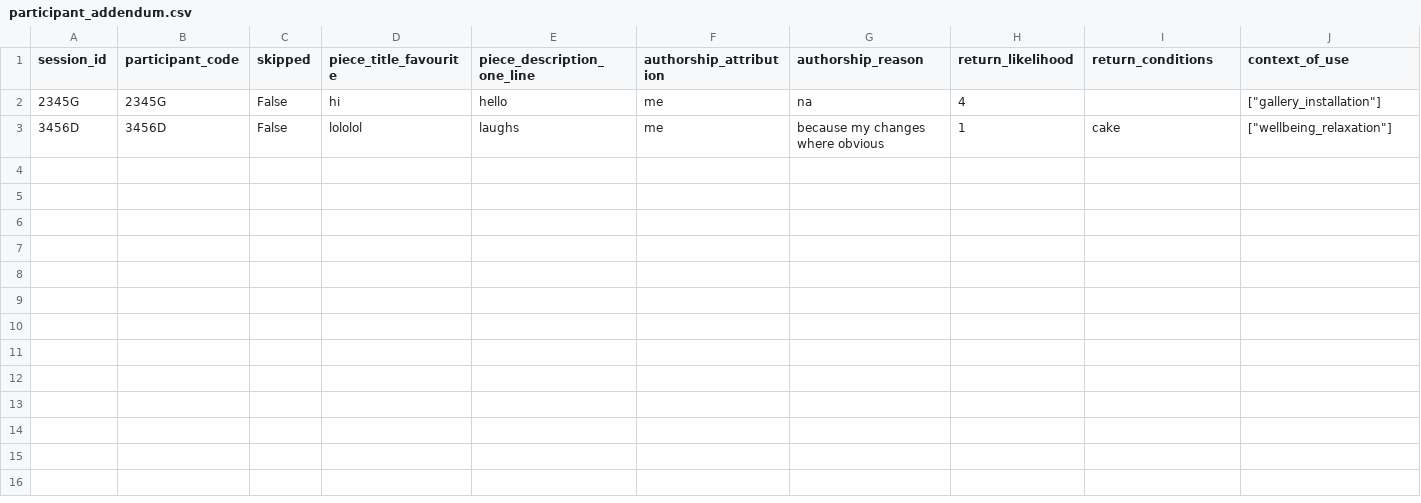
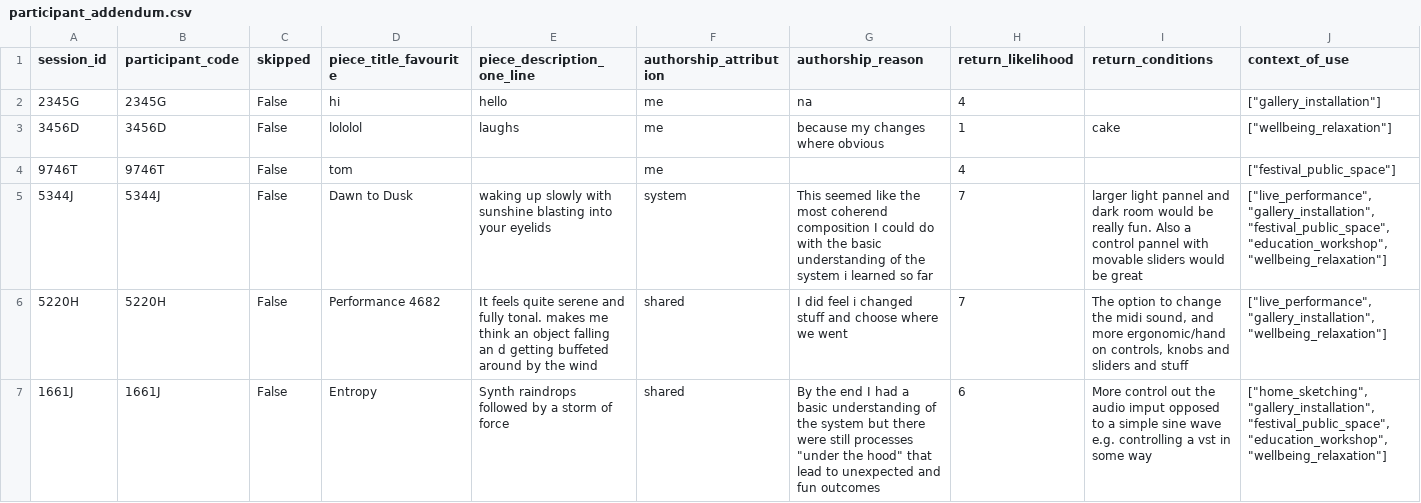
Before and after one commit to td0034/OrganisedSound, a CSV file: Participant Survey/exports/participant_addendum.csv, drawn as a sheet; only a part is shown; rows hold the shown columns only; the diff names each change by its address in the sheet, - before the commit and + after, or states it on an @@ line.

Commit message:
3 participants complete

```diff
--- a/Participant Survey/exports/participant_addendum.csv
+++ b/Participant Survey/exports/participant_addendum.csv
+row 4: 9746T | 9746T | False | tom |  | me |  | 4 |  | ["festival_public_space"]
+row 5: 5344J | 5344J | False | Dawn to Dusk | waking up slowly with sunshine blasting into your eyelids | system | This seemed like the most coherend composition I could do with the basic understanding of the system i learned so far | 7 | larger light pannel and dark room would be really fun. Also a control pannel with movable sliders would be great | ["live_performance", "gallery_installation", "festival_public_space", "education_workshop", "wellbeing_relaxation"]
+row 6: 5220H | 5220H | False | Performance 4682 | It feels quite serene and fully tonal. makes me think an object falling an d getting buffeted around by the wind | shared | I did feel i changed stuff and choose where we went | 7 | The option to change the midi sound, and more ergonomic/hand on controls, knobs and sliders and stuff | ["live_performance", "gallery_installation", "wellbeing_relaxation"]
+row 7: 1661J | 1661J | False | Entropy | Synth raindrops followed by a storm of force | shared | By the end I had a basic understanding of the system but there were still processes "under the hood" that lead to unexpected and fun outcomes | 6 | More control out the audio imput opposed to a simple sine wave e.g. controlling a vst in some way | ["home_sketching", "gallery_installation", "festival_public_space", "education_workshop", "wellbeing_relaxation"]
```
Also changed, not shown: Rater Survey/exports/ratings.csv, 26 other files.
